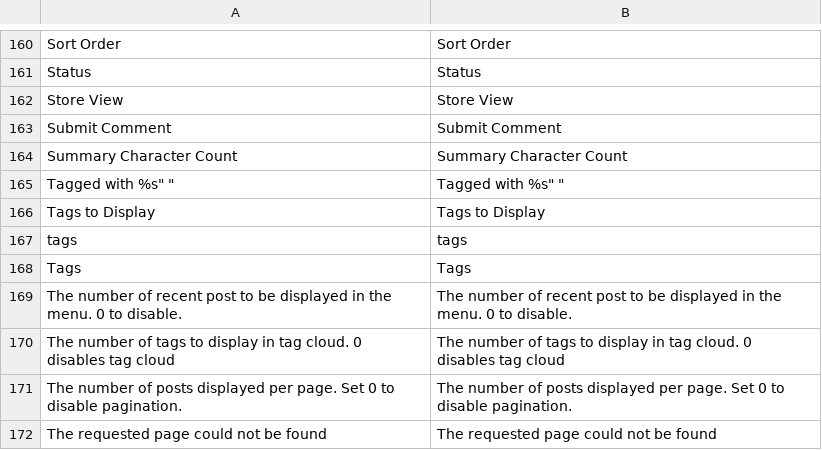
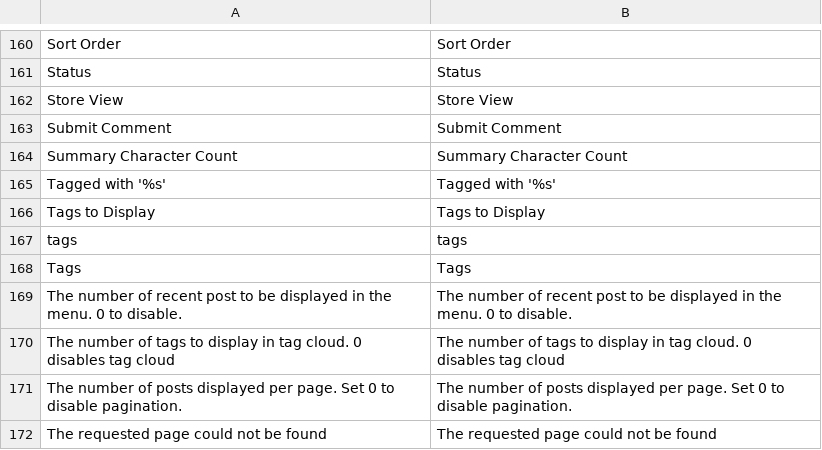
Before and after one commit to Spidersouris/lojafloat, a CSV file: www/app/locale/en_US/AW_Blog.csv, drawn as a sheet; only a part is shown, gaps mark what is left out.

Commit message:
Update AW_Blog.csv

```diff
--- a/www/app/locale/en_US/AW_Blog.csv
+++ b/www/app/locale/en_US/AW_Blog.csv
@@ -164,3 +164,3 @@
 "Summary Character Count","Summary Character Count"
-"Tagged with "%s" ","Tagged with "%s" "
+"Tagged with '%s'","Tagged with '%s'"
 "Tags to Display","Tags to Display"
```
